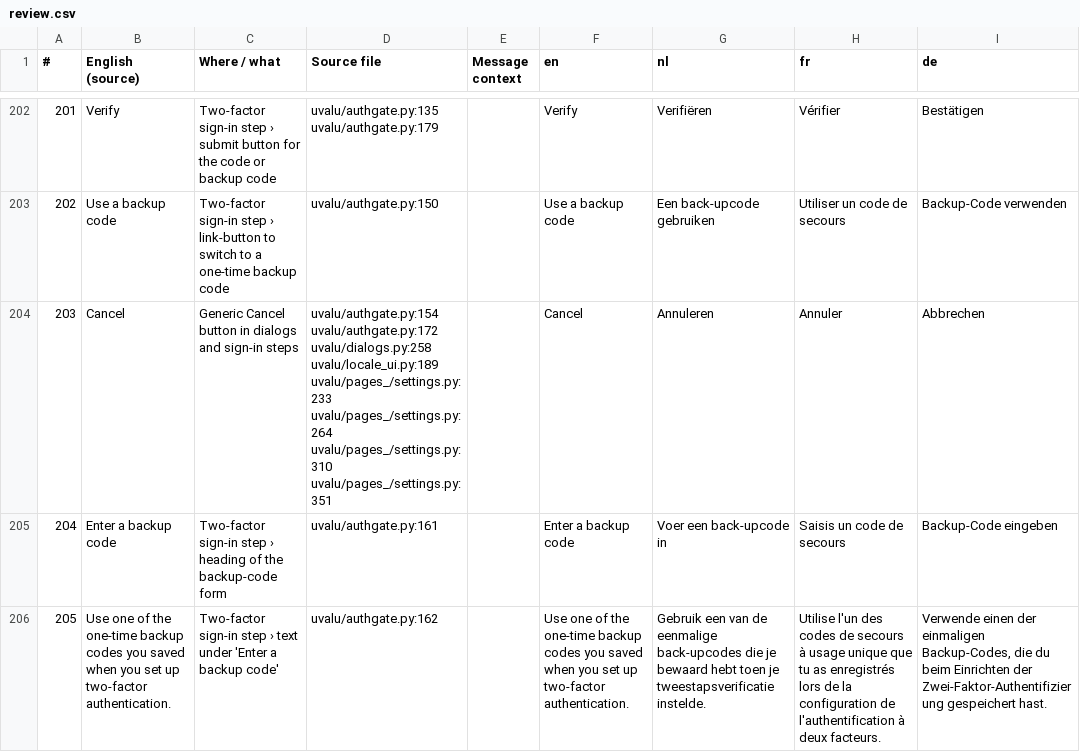
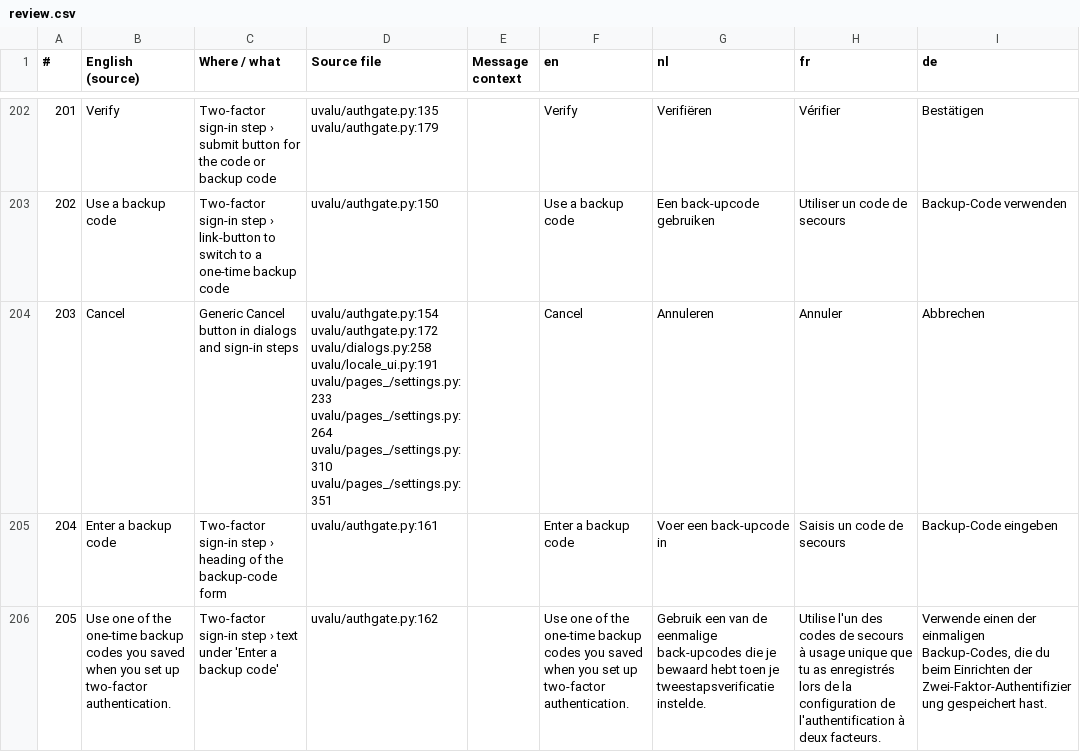
Before and after one commit to svenclaes76/UV, a CSV file: locales/review.csv, drawn as a sheet; only a part is shown, gaps mark what is left out; the diff covers the shown part only; the diff names each change by its address in the sheet, - before the commit and + after, or states it on an @@ line.

```diff
--- a/locales/review.csv
+++ b/locales/review.csv
-D204 (Source file): …uvalu/authgate.py:172 uvalu/dialogs.py:258 uvalu/locale_ui.py:189 uvalu/pages_/settings.py:233 uvalu/pages_/settings.py:264…
+D204 (Source file): …uvalu/authgate.py:172 uvalu/dialogs.py:258 uvalu/locale_ui.py:191 uvalu/pages_/settings.py:233 uvalu/pages_/settings.py:264…
```
Also changed, not shown: 27 edited cells elsewhere in this file, 13 other files.
